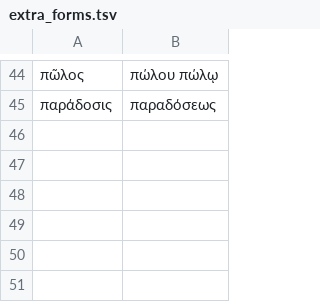
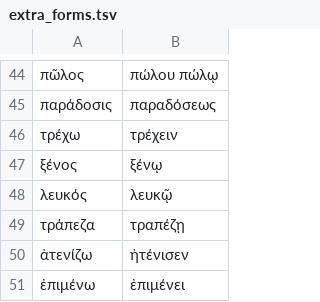
Before and after one commit to zavanton123/tayra-languages, a TSV file: tools/courses/grc/extra_forms.tsv, drawn as a sheet; only a part is shown, gaps mark what is left out; the diff names each change by its address in the sheet, - before the commit and + after, or states it on an @@ line.

Commit message:
Add Ancient Greek courses 800 and 1000

```diff
--- a/tools/courses/grc/extra_forms.tsv
+++ b/tools/courses/grc/extra_forms.tsv
+row 46: τρέχω | τρέχειν
+row 47: ξένος | ξένῳ
+row 48: λευκός | λευκῷ
+row 49: τράπεζα | τραπέζῃ
+row 50: ἀτενίζω | ἠτένισεν
+row 51: ἐπιμένω | ἐπιμένει
```
Also changed, not shown: 2 other files.
